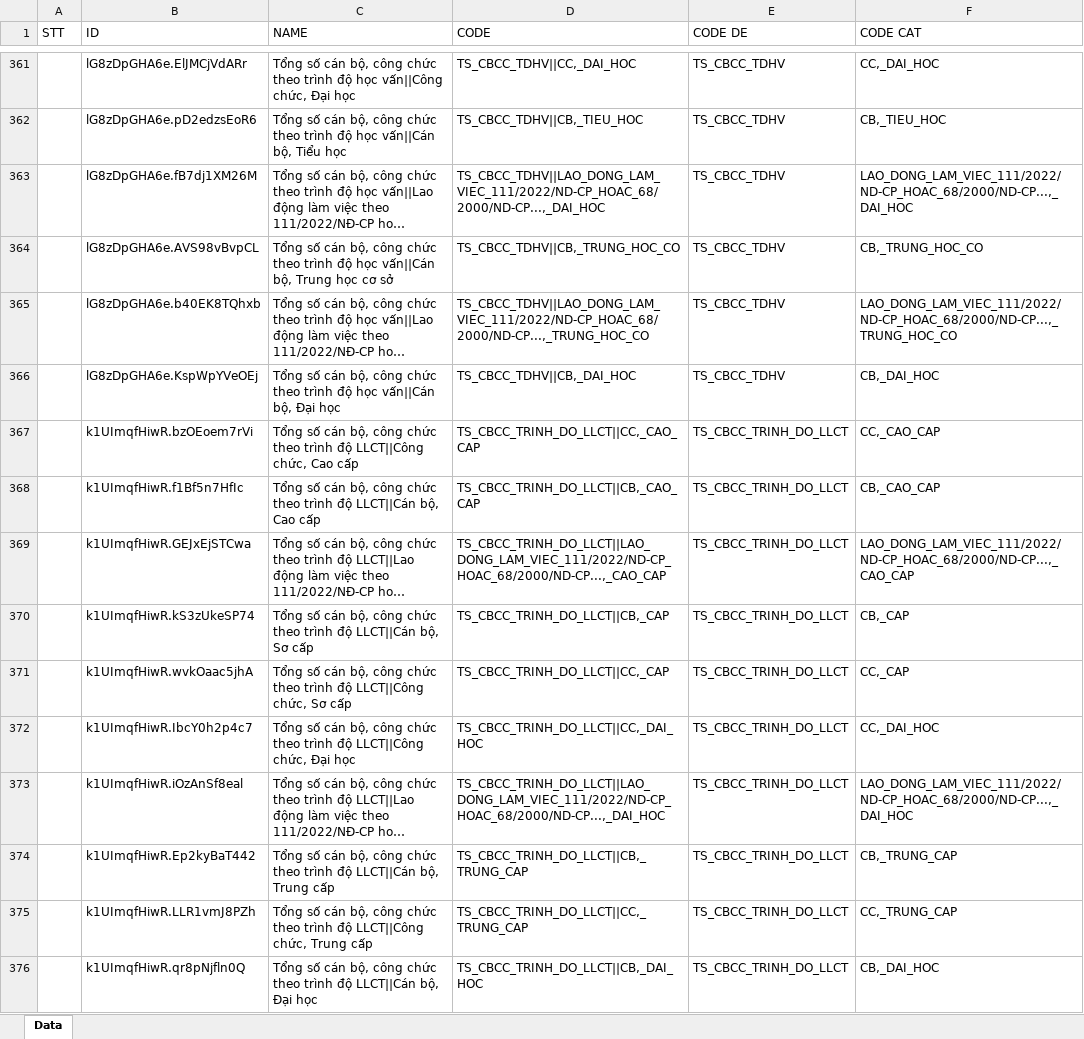
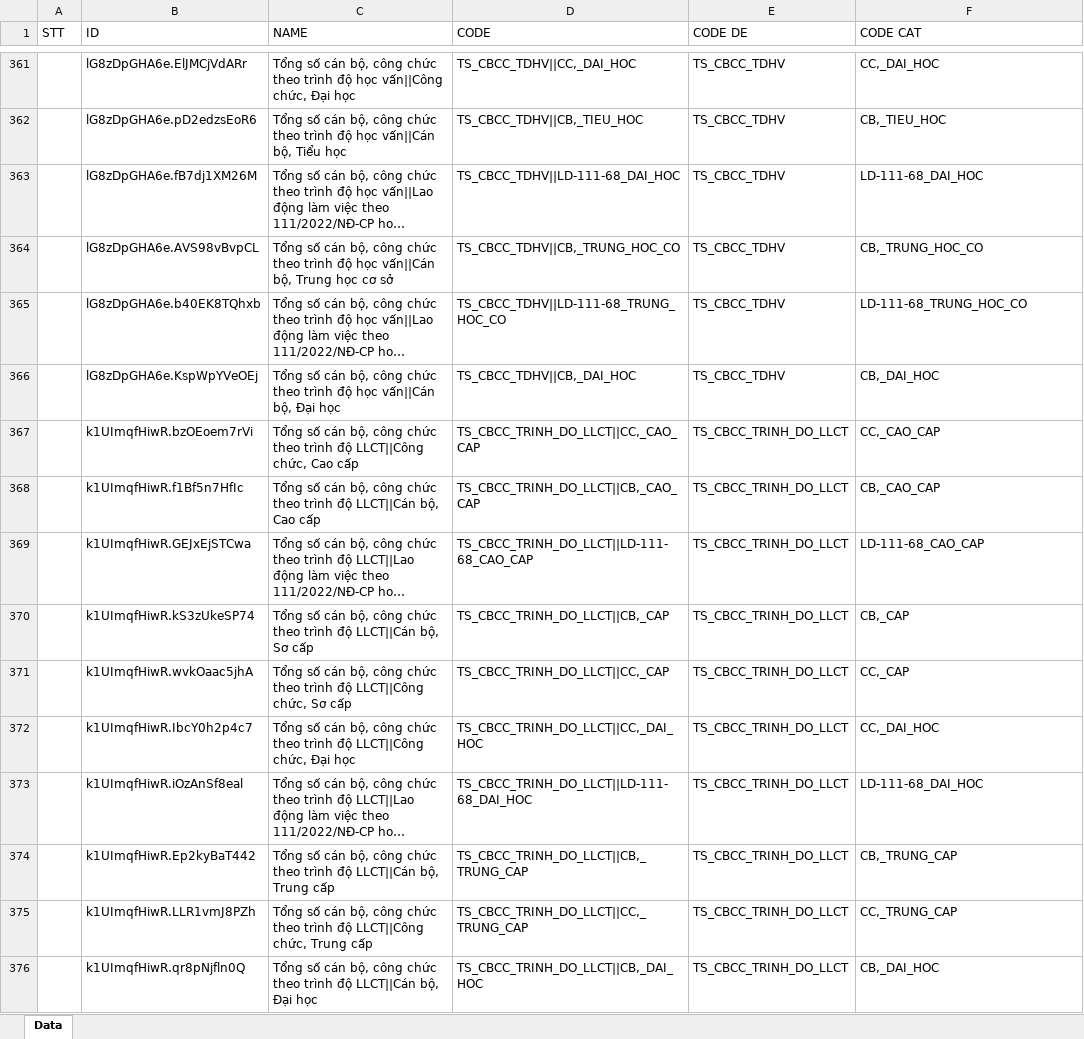
Before and after one commit to anhthkt/DHIS2, an Excel workbook: generateData.xlsx, sheet Data, drawn as a sheet; only a part is shown, gaps mark what is left out; long unchanged cells end in …; values as stored, in another font and other column widths than the file's, no borders; the diff covers the shown part only; the diff names each change by its address in the sheet, - before the commit and + after, or states it on an @@ line.

```diff
--- a/generateData.xlsx (sheet Data)
+++ b/generateData.xlsx (sheet Data)
-D363 (CODE): TS_CBCC_TDHV||LAO_DONG_LAM_VIEC_111/2022/ND-CP_HOAC_68/2000/ND-CP...,_DAI_HOC
+D363 (CODE): TS_CBCC_TDHV||LD-111-68_DAI_HOC
-F363 (CODE CAT): LAO_DONG_LAM_VIEC_111/2022/ND-CP_HOAC_68/2000/ND-CP...,_DAI_HOC
+F363 (CODE CAT): LD-111-68_DAI_HOC
-D365 (CODE): TS_CBCC_TDHV||LAO_DONG_LAM_VIEC_111/2022/ND-CP_HOAC_68/2000/ND-CP...,_TRUNG_HOC_CO
+D365 (CODE): TS_CBCC_TDHV||LD-111-68_TRUNG_HOC_CO
-F365 (CODE CAT): LAO_DONG_LAM_VIEC_111/2022/ND-CP_HOAC_68/2000/ND-CP...,_TRUNG_HOC_CO
+F365 (CODE CAT): LD-111-68_TRUNG_HOC_CO
-D369 (CODE): TS_CBCC_TRINH_DO_LLCT||LAO_DONG_LAM_VIEC_111/2022/ND-CP_HOAC_68/2000/ND-CP...,_CAO_CAP
+D369 (CODE): TS_CBCC_TRINH_DO_LLCT||LD-111-68_CAO_CAP
-F369 (CODE CAT): LAO_DONG_LAM_VIEC_111/2022/ND-CP_HOAC_68/2000/ND-CP...,_CAO_CAP
+F369 (CODE CAT): LD-111-68_CAO_CAP
-D373 (CODE): TS_CBCC_TRINH_DO_LLCT||LAO_DONG_LAM_VIEC_111/2022/ND-CP_HOAC_68/2000/ND-CP...,_DAI_HOC
+D373 (CODE): TS_CBCC_TRINH_DO_LLCT||LD-111-68_DAI_HOC
-F373 (CODE CAT): LAO_DONG_LAM_VIEC_111/2022/ND-CP_HOAC_68/2000/ND-CP...,_DAI_HOC
+F373 (CODE CAT): LD-111-68_DAI_HOC
```
Also changed, not shown: 280 edited cells elsewhere in this sheet, 4 other files.
